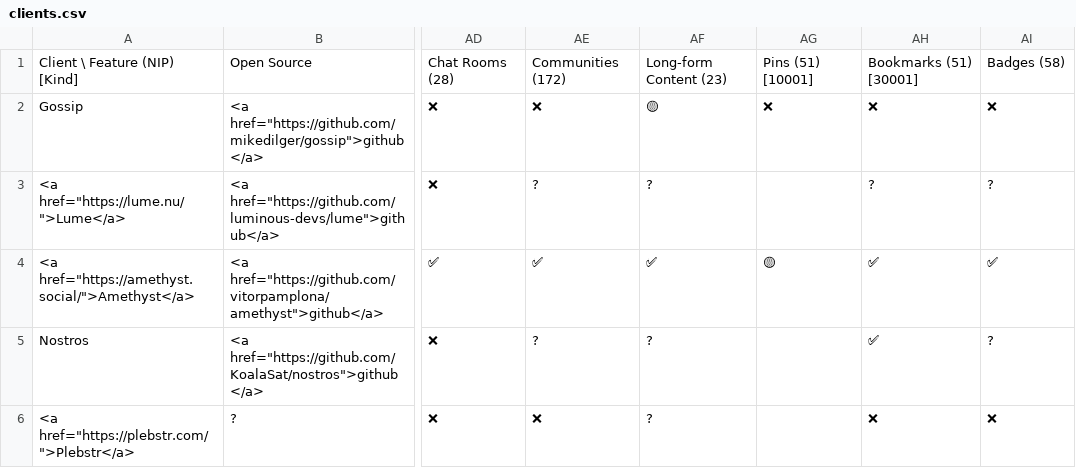
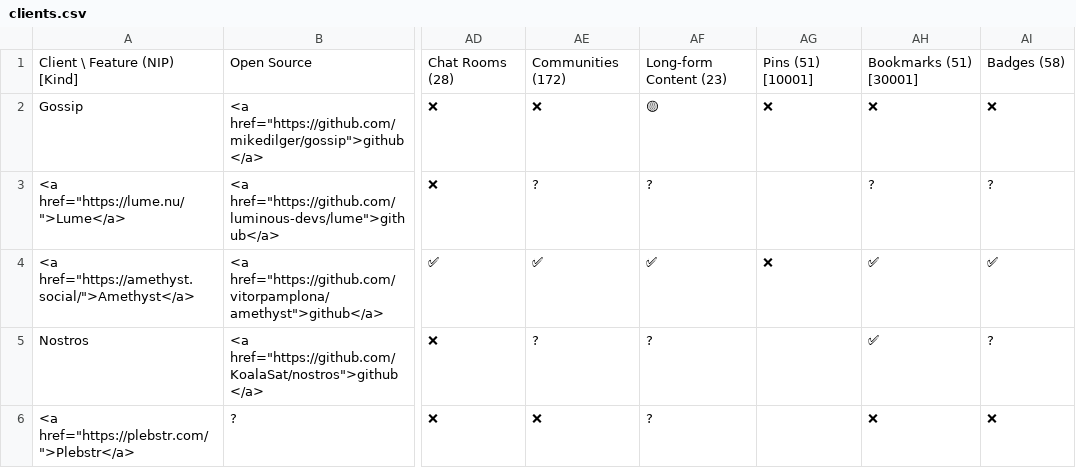
Before and after one commit to nostorg/clients, a CSV file: _data/clients.csv, drawn as a sheet; only a part is shown, gaps mark what is left out; the diff names each change by its address in the sheet, - before the commit and + after, or states it on an @@ line.

Commit message:
Reset pins support for amethyst

```diff
--- a/_data/clients.csv
+++ b/_data/clients.csv
-AG4: 🟡
+AG4: ❌
```
